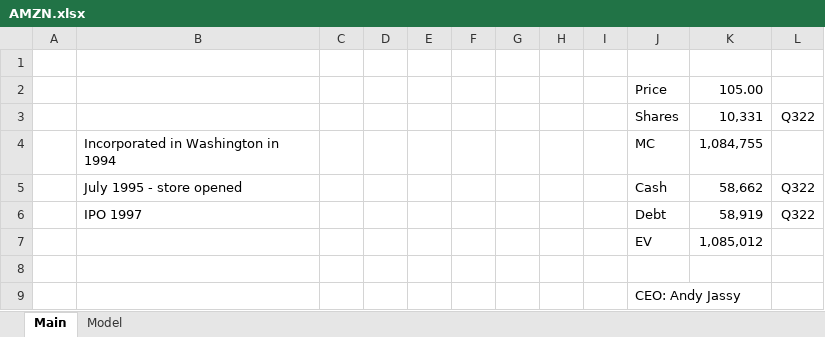
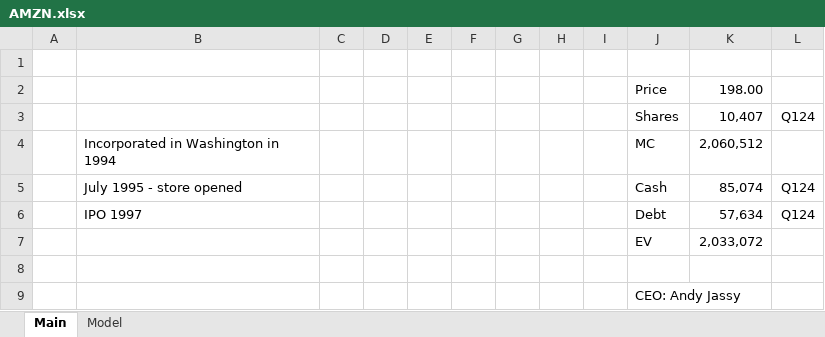
Before and after one commit to karlito786/stocks, an Excel workbook: AMZN.xlsx, sheet Main, drawn as a sheet; values as stored, in another font and other column widths than the file's, no borders; removed rows and columns are numbered as before the commit, all else as after; the diff names each change by its address in the sheet, - before the commit and + after, or states it on an @@ line.

```diff
--- a/AMZN.xlsx (sheet Main)
+++ b/AMZN.xlsx (sheet Main)
-K2: 105.00
+K2: 198.00
-row 3:  |  |  |  |  |  |  |  |  | Shares | 10,331 | Q322
+row 3:  |  |  |  |  |  |  |  |  | Shares | 10,407 | Q124
-K4: 1,084,755
+K4: 2,060,512
-K5: 58,662
+K5: 85,074
-L5:L6: Q322
+L5:L6: Q124
-K6: 58,919
+K6: 57,634
-K7: 1,085,012
+K7: 2,033,072
```
Also changed, not shown: sheet Model, formulas that keep their value, charts or pictures.
